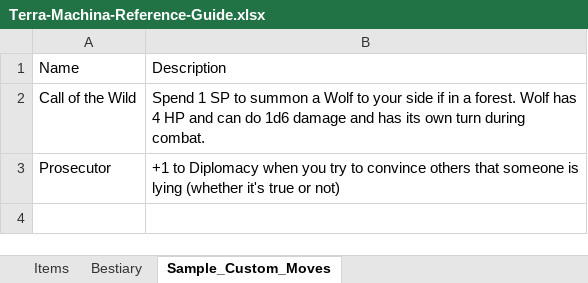
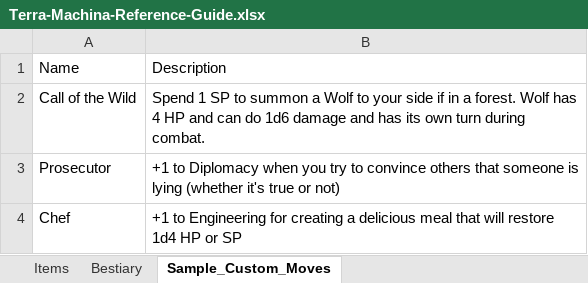
Before and after one commit to randomgeekdom/TerraMachina, an Excel workbook: site/public/Terra-Machina-Reference-Guide.xlsx, sheet Sample_Custom_Moves, drawn as a sheet; values as stored, in another font and other column widths than the file's, no borders; table styles not drawn; the diff names each change by its address in the sheet, - before the commit and + after, or states it on an @@ line.

Commit message:
update reference guide

```diff
--- a/site/public/Terra-Machina-Reference-Guide.xlsx (sheet Sample_Custom_Moves)
+++ b/site/public/Terra-Machina-Reference-Guide.xlsx (sheet Sample_Custom_Moves)
+row 4: Chef | +1 to Engineering for creating a delicious meal that will restore 1d4 HP or SP
```
